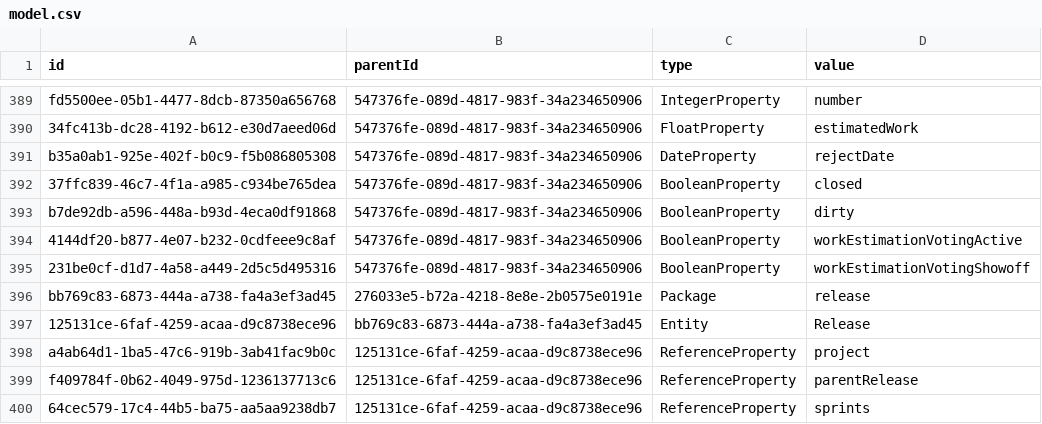
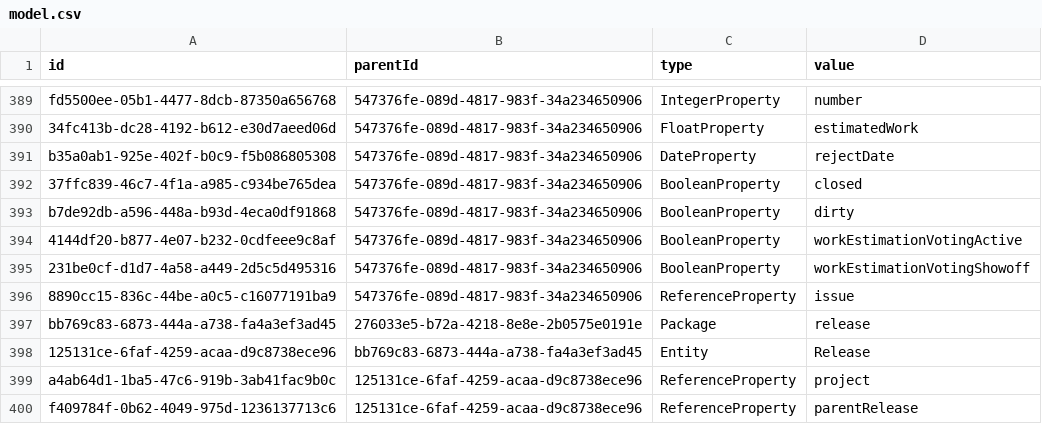
Before and after one commit to hogi/kunagi, a CSV file: src/model.csv, drawn as a sheet; only a part is shown, gaps mark what is left out; the shorter side is filled out with more unchanged rows; the diff names each change by its address in the sheet, - before the commit and + after, or states it on an @@ line.

```diff
--- a/src/model.csv
+++ b/src/model.csv
+row 396: 8890cc15-836c-44be-a0c5-c16077191ba9 | 547376fe-089d-4817-983f-34a234650906 | ReferenceProperty | issue
```
Also changed, not shown: 8 other files.
